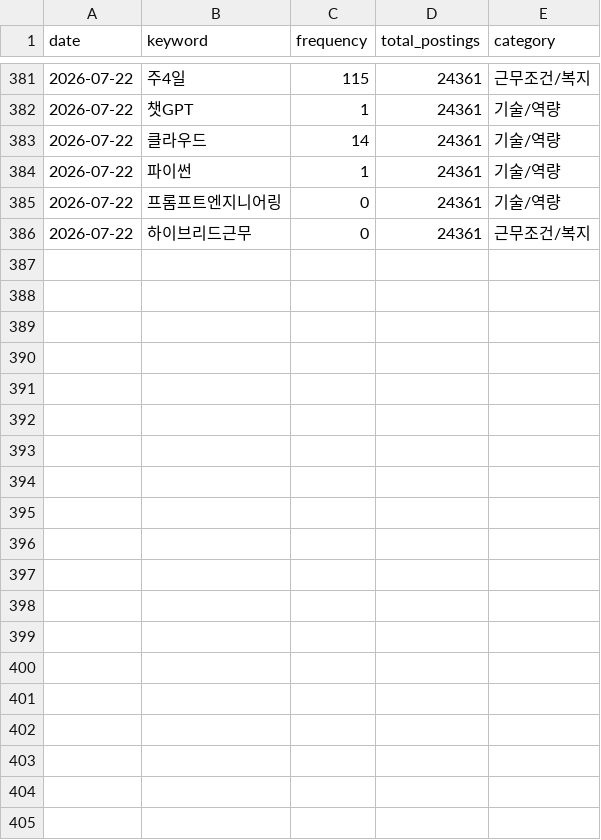
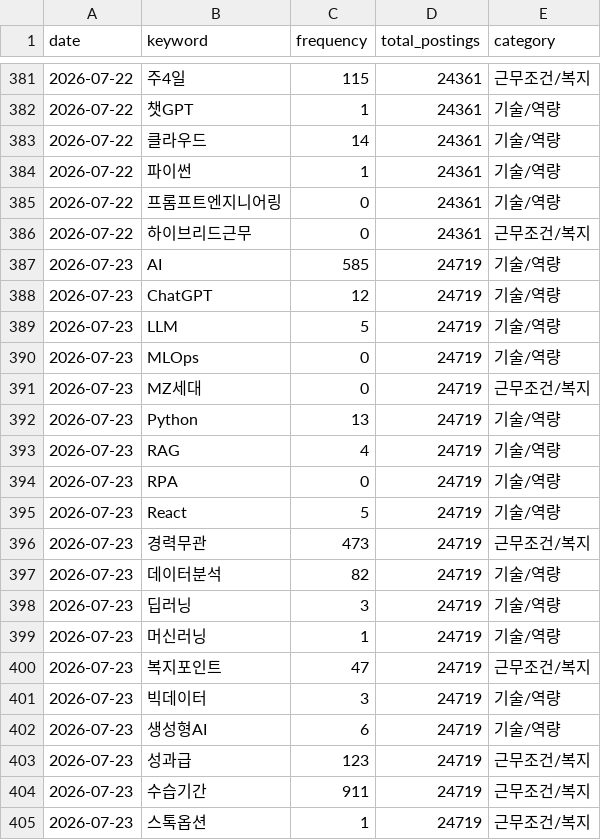
Before and after one commit to thienngminh0406-byte/Joblens, a CSV file: keyword_trends.csv, drawn as a sheet; only a part is shown, gaps mark what is left out; the diff covers the shown part only; the diff names each change by its address in the sheet, - before the commit and + after, or states it on an @@ line.

```diff
--- a/keyword_trends.csv
+++ b/keyword_trends.csv
+row 387: 2026-07-23 | AI | 585 | 24719 | 기술/역량
+row 388: 2026-07-23 | ChatGPT | 12 | 24719 | 기술/역량
+row 389: 2026-07-23 | LLM | 5 | 24719 | 기술/역량
+row 390: 2026-07-23 | MLOps | 0 | 24719 | 기술/역량
+row 391: 2026-07-23 | MZ세대 | 0 | 24719 | 근무조건/복지
+row 392: 2026-07-23 | Python | 13 | 24719 | 기술/역량
+row 393: 2026-07-23 | RAG | 4 | 24719 | 기술/역량
+row 394: 2026-07-23 | RPA | 0 | 24719 | 기술/역량
+row 395: 2026-07-23 | React | 5 | 24719 | 기술/역량
+row 396: 2026-07-23 | 경력무관 | 473 | 24719 | 근무조건/복지
+row 397: 2026-07-23 | 데이터분석 | 82 | 24719 | 기술/역량
+row 398: 2026-07-23 | 딥러닝 | 3 | 24719 | 기술/역량
+row 399: 2026-07-23 | 머신러닝 | 1 | 24719 | 기술/역량
+row 400: 2026-07-23 | 복지포인트 | 47 | 24719 | 근무조건/복지
+row 401: 2026-07-23 | 빅데이터 | 3 | 24719 | 기술/역량
+row 402: 2026-07-23 | 생성형AI | 6 | 24719 | 기술/역량
+row 403: 2026-07-23 | 성과급 | 123 | 24719 | 근무조건/복지
+row 404: 2026-07-23 | 수습기간 | 911 | 24719 | 근무조건/복지
+row 405: 2026-07-23 | 스톡옵션 | 1 | 24719 | 근무조건/복지
```
Also changed, not shown: 16 added rows elsewhere in this file, 1 other file.
